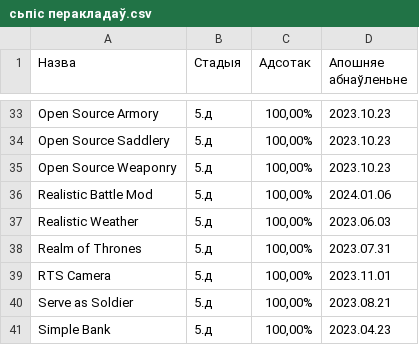
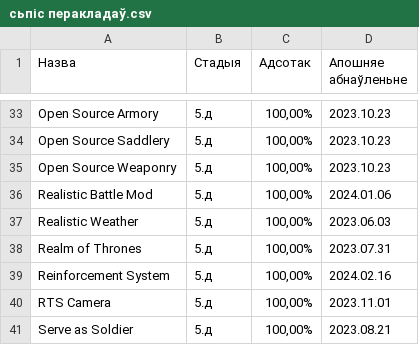
Before and after one commit to gitReiko/by-lang-bannerlord-project, a CSV file: рознае/сьпіс перакладаў.csv, drawn as a sheet; only a part is shown, gaps mark what is left out; the shorter side is filled out with more unchanged rows; the diff names each change by its address in the sheet, - before the commit and + after, or states it on an @@ line.

```diff
--- a/рознае/сьпіс перакладаў.csv
+++ b/рознае/сьпіс перакладаў.csv
+row 39: Reinforcement System | 5.д | 100,00% | 2024.02.16
```
Also changed, not shown: 3 other files.
